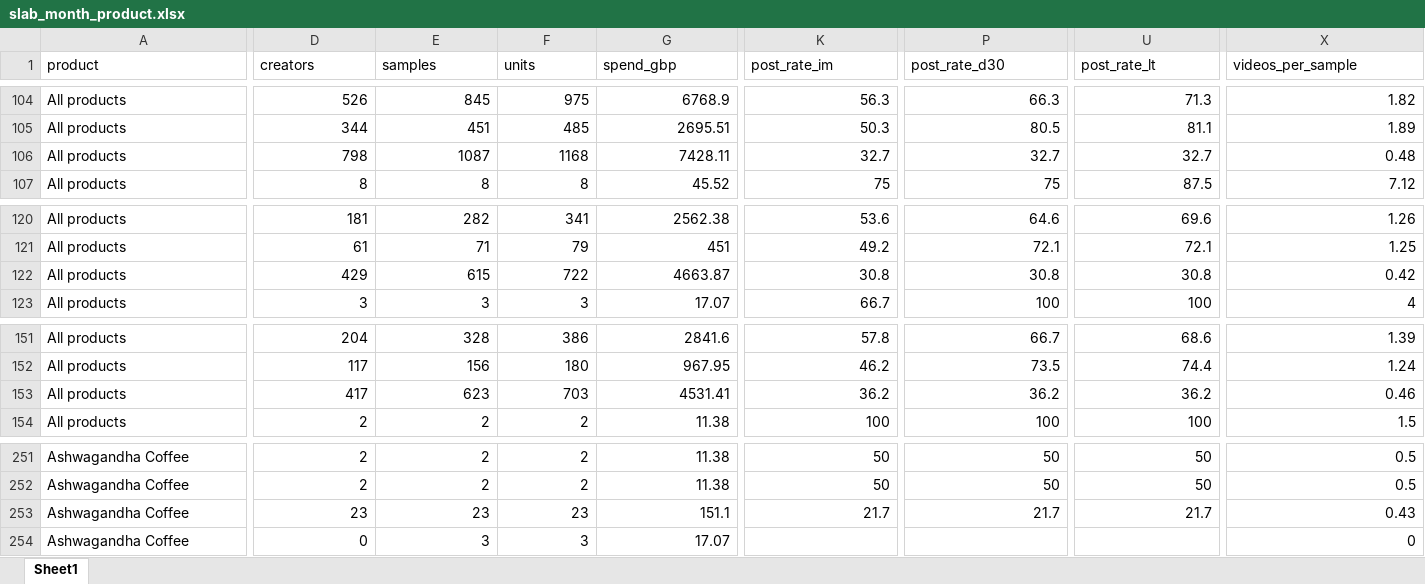
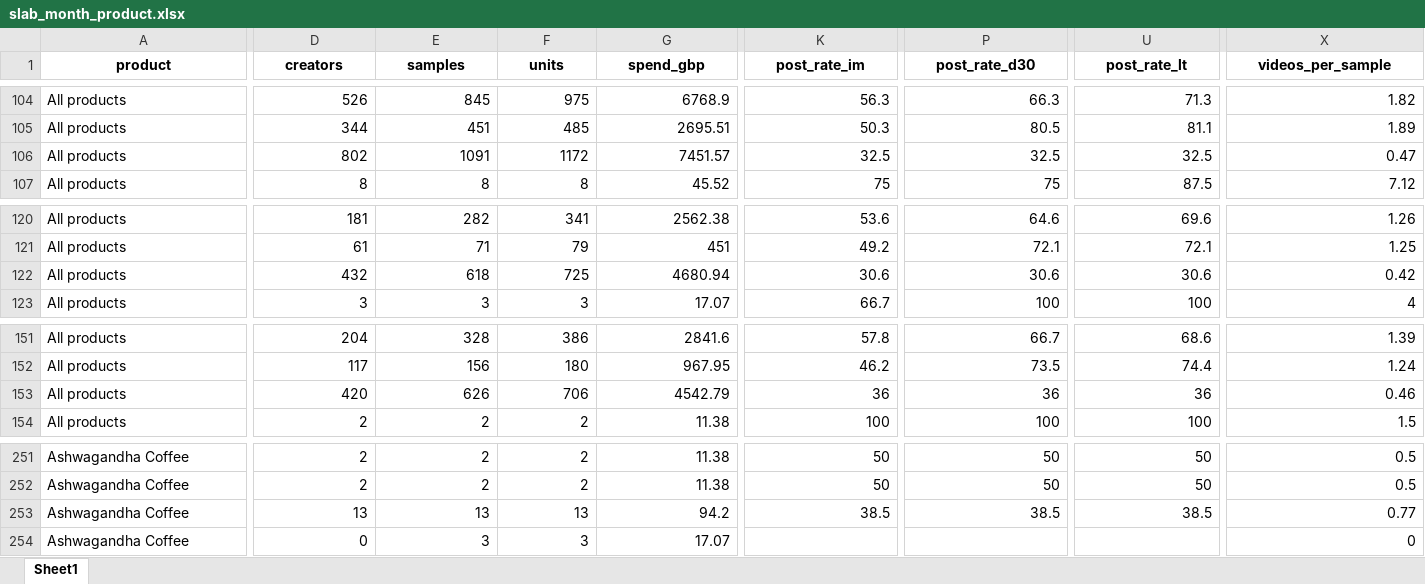
Before and after one commit to aviralgarg-commits/vahdam-sampling-dashboard, an Excel workbook: slab_month_product.xlsx, sheet Sheet1, drawn as a sheet; only a part is shown, gaps mark what is left out; values as stored, in another font and other column widths than the file's, no borders; the diff covers the shown part only; the diff names each change by its address in the sheet, - before the commit and + after, or states it on an @@ line.

```diff
--- a/slab_month_product.xlsx (sheet Sheet1)
+++ b/slab_month_product.xlsx (sheet Sheet1)
@@ A1:X1 bold: off → on, alignment: left → center @@
-D106 (creators): 798
+D106 (creators): 802
-E106 (samples): 1087
+E106 (samples): 1091
-F106 (units): 1168
+F106 (units): 1172
-G106 (spend_gbp): 7428.11
+G106 (spend_gbp): 7451.57
-K106 (post_rate_im): 32.7
+K106 (post_rate_im): 32.5
-P106 (post_rate_d30): 32.7
+P106 (post_rate_d30): 32.5
-U106 (post_rate_lt): 32.7
+U106 (post_rate_lt): 32.5
-X106 (videos_per_sample): 0.48
+X106 (videos_per_sample): 0.47
-D122 (creators): 429
+D122 (creators): 432
-E122 (samples): 615
+E122 (samples): 618
-F122 (units): 722
+F122 (units): 725
-G122 (spend_gbp): 4663.87
+G122 (spend_gbp): 4680.94
-K122 (post_rate_im): 30.8
+K122 (post_rate_im): 30.6
-P122 (post_rate_d30): 30.8
+P122 (post_rate_d30): 30.6
-U122 (post_rate_lt): 30.8
+U122 (post_rate_lt): 30.6
-D153 (creators): 417
+D153 (creators): 420
-E153 (samples): 623
+E153 (samples): 626
-F153 (units): 703
+F153 (units): 706
-G153 (spend_gbp): 4531.41
+G153 (spend_gbp): 4542.79
-K153 (post_rate_im): 36.2
+K153 (post_rate_im): 36
-P153 (post_rate_d30): 36.2
+P153 (post_rate_d30): 36
-U153 (post_rate_lt): 36.2
+U153 (post_rate_lt): 36
-D253 (creators): 23
+D253 (creators): 13
-E253 (samples): 23
+E253 (samples): 13
-F253 (units): 23
+F253 (units): 13
-G253 (spend_gbp): 151.1
+G253 (spend_gbp): 94.2
-K253 (post_rate_im): 21.7
+K253 (post_rate_im): 38.5
-P253 (post_rate_d30): 21.7
+P253 (post_rate_d30): 38.5
-U253 (post_rate_lt): 21.7
+U253 (post_rate_lt): 38.5
-X253 (videos_per_sample): 0.43
+X253 (videos_per_sample): 0.77
```
Also changed, not shown: 1 removed row, 62 edited cells and cell formats elsewhere in this sheet, chase_list.xlsx, creator_monthly_video_gmv.xlsx, 21 other files.
